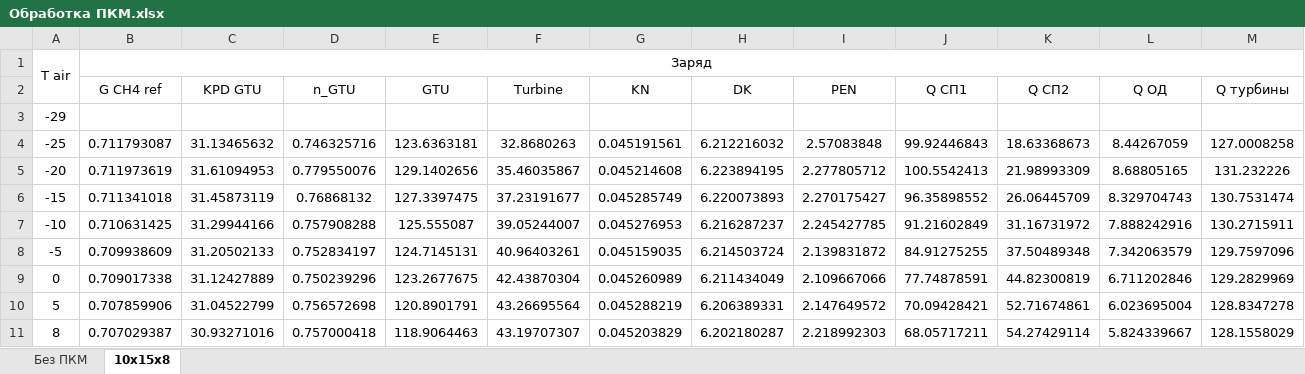
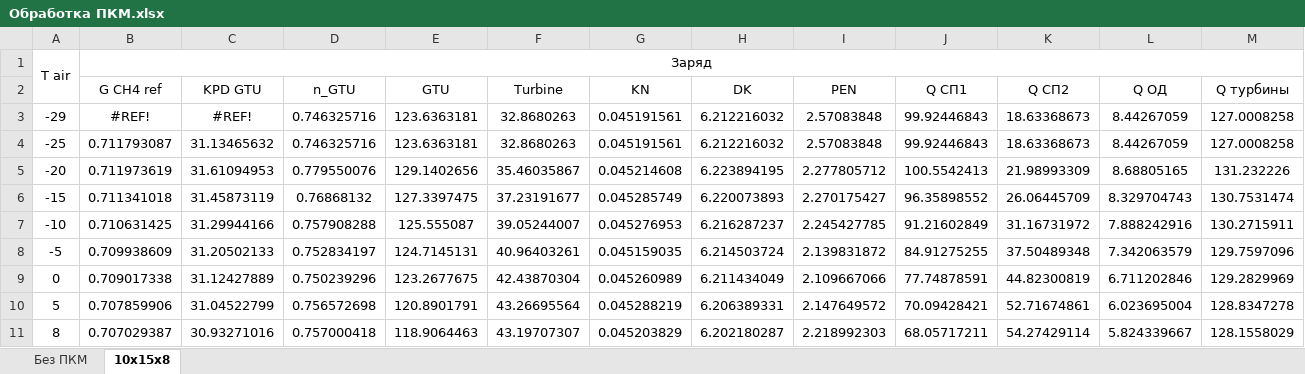
Before and after one commit to maksimovia/GZ, an Excel workbook: ПКМ/Обработка ПКМ.xlsx, sheet 10x15x8, drawn as a sheet; only a part is shown; values as stored, in another font and other column widths than the file's, no borders; charts and pictures not drawn; the diff covers the shown part only; the diff names each change by its address in the sheet, - before the commit and + after, or states it on an @@ line.

Commit message:
Update Обработка ПКМ.xlsx

```diff
--- a/ПКМ/Обработка ПКМ.xlsx (sheet 10x15x8)
+++ b/ПКМ/Обработка ПКМ.xlsx (sheet 10x15x8)
-B3: (empty)
+B3: #REF!
-C3: (empty)
+C3: #REF!
-D3: (empty)
+D3: 0.746325716
-E3: (empty)
+E3: 123.6363181
-F3: (empty)
+F3: 32.8680263
-G3: (empty)
+G3: 0.045191561
-H3: (empty)
+H3: 6.212216032
-I3: (empty)
+I3: 2.57083848
-J3: (empty)
+J3: 99.92446843
-K3: (empty)
+K3: 18.63368673
-L3: (empty)
+L3: 8.44267059
-M3: (empty)
+M3: 127.0008258
```
Also changed, not shown: 1 edited cell elsewhere in this sheet.
